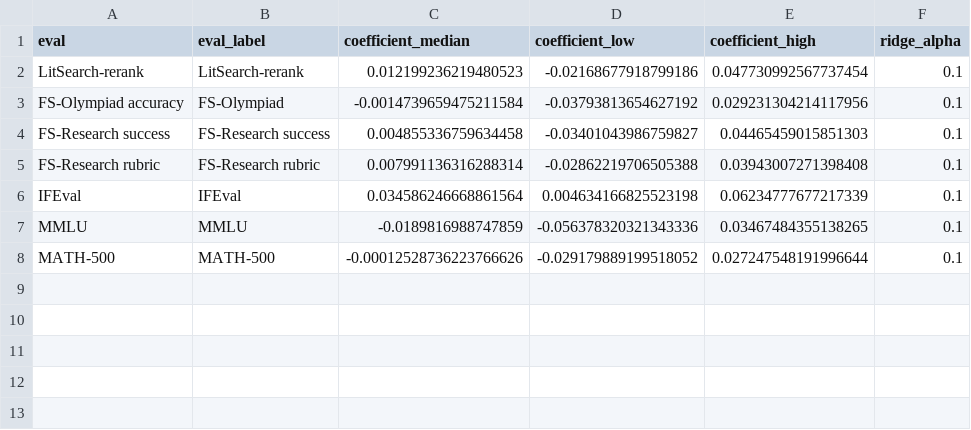
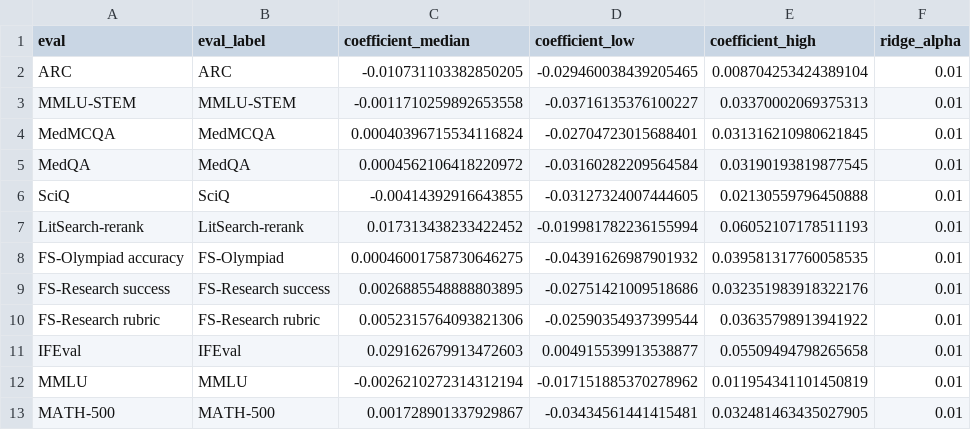
Before and after one commit to allenai/olmo-eval, a CSV file: scripts/analysis/out/deepscholar_proxy_regression_coefficients.csv, drawn as a sheet.

```diff
--- a/scripts/analysis/out/deepscholar_proxy_regression_coefficients.csv
+++ b/scripts/analysis/out/deepscholar_proxy_regression_coefficients.csv
@@ -1,8 +1,13 @@
 eval,eval_label,coefficient_median,coefficient_low,coefficient_high,ridge_alpha
-LitSearch-rerank,LitSearch-rerank,0.012199236219480523,-0.02168677918799186,0.047730992567737454,0.1
-FS-Olympiad accuracy,FS-Olympiad,-0.0014739659475211584,-0.03793813654627192,0.029231304214117956,0.1
-FS-Research success,FS-Research success,0.004855336759634458,-0.03401043986759827,0.04465459015851303,0.1
-FS-Research rubric,FS-Research rubric,0.007991136316288314,-0.02862219706505388,0.03943007271398408,0.1
-IFEval,IFEval,0.034586246668861564,0.004634166825523198,0.06234777677217339,0.1
-MMLU,MMLU,-0.0189816988747859,-0.056378320321343336,0.03467484355138265,0.1
-MATH-500,MATH-500,-0.00012528736223766626,-0.029179889199518052,0.027247548191996644,0.1
+ARC,ARC,-0.010731103382850205,-0.029460038439205465,0.008704253424389104,0.01
+MMLU-STEM,MMLU-STEM,-0.0011710259892653558,-0.03716135376100227,0.03370002069375313,0.01
+MedMCQA,MedMCQA,0.00040396715534116824,-0.02704723015688401,0.031316210980621845,0.01
+MedQA,MedQA,0.0004562106418220972,-0.03160282209564584,0.03190193819877545,0.01
+SciQ,SciQ,-0.00414392916643855,-0.03127324007444605,0.02130559796450888,0.01
+LitSearch-rerank,LitSearch-rerank,0.017313438233422452,-0.019981782236155994,0.06052107178511193,0.01
+FS-Olympiad accuracy,FS-Olympiad,0.00046001758730646275,-0.04391626987901932,0.039581317760058535,0.01
+FS-Research success,FS-Research success,0.0026885548888803895,-0.02751421009518686,0.032351983918322176,0.01
+FS-Research rubric,FS-Research rubric,0.0052315764093821306,-0.02590354937399544,0.03635798913941922,0.01
+IFEval,IFEval,0.029162679913472603,0.004915539913538877,0.05509494798265658,0.01
+MMLU,MMLU,-0.0026210272314312194,-0.017151885370278962,0.011954341101450819,0.01
+MATH-500,MATH-500,0.001728901337929867,-0.03434561441415481,0.032481463435027905,0.01
```
Also changed, not shown: scripts/analysis/out/composite_bootstrap_intervals.csv, scripts/analysis/out/deepscholar_cheap_regression_coefficients.csv, 44 other files.
